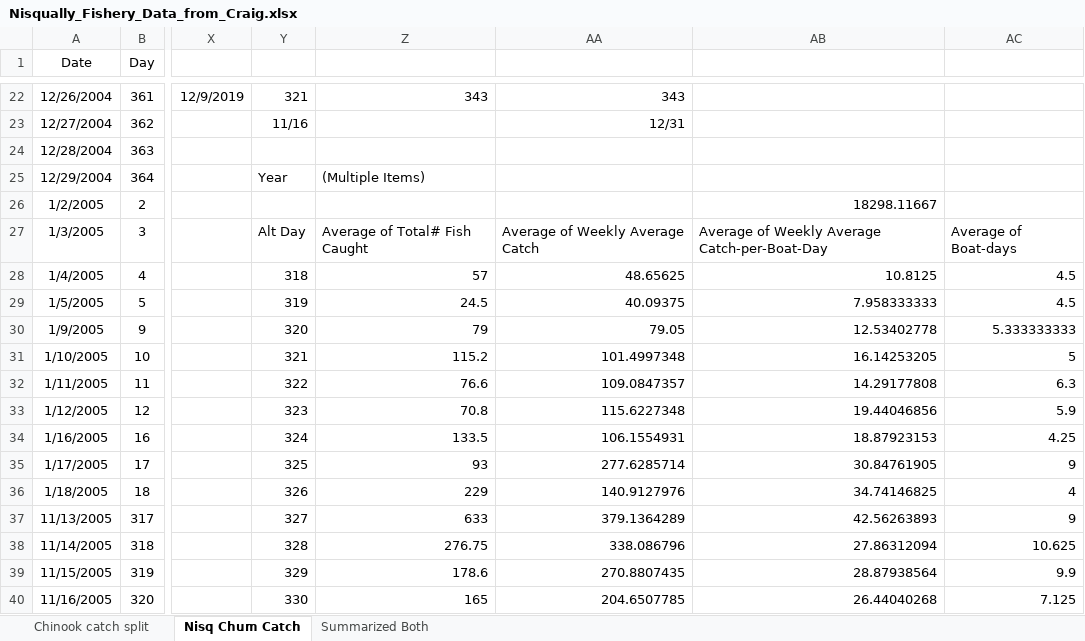
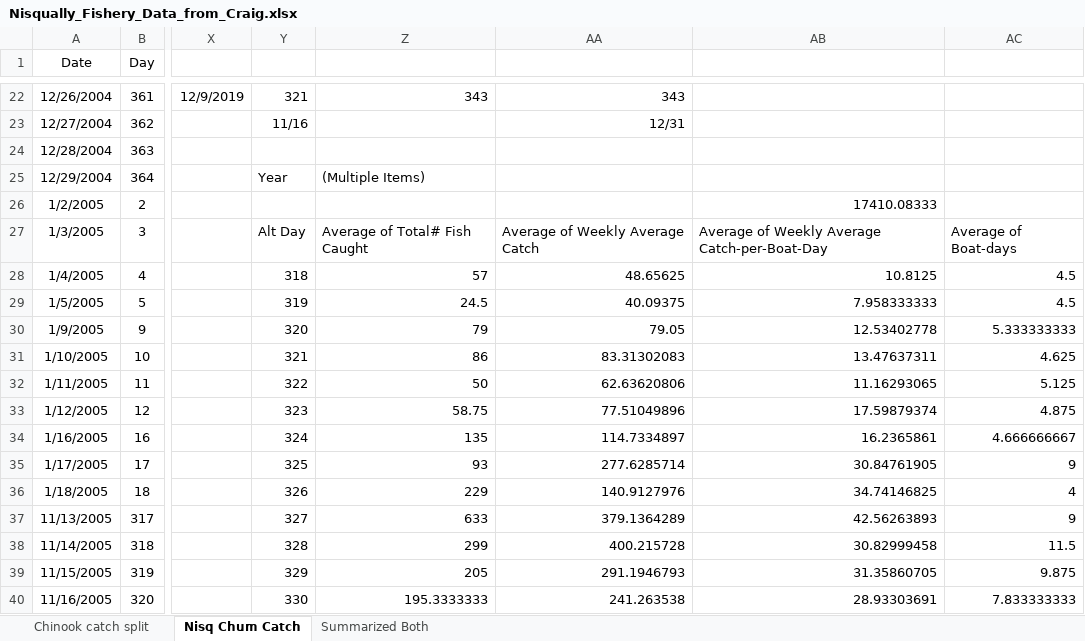
Before and after one commit to lizallyn/Pinniped-Case-Studies, an Excel workbook: Data/Nisqually/Nisqually_Fishery_Data_from_Craig.xlsx, sheet Nisq Chum Catch, drawn as a sheet; only a part is shown, gaps mark what is left out; values as stored, in another font and other column widths than the file's, no borders; the diff covers the shown part only; the diff names each change by its address in the sheet, - before the commit and + after, or states it on an @@ line.

```diff
--- a/Data/Nisqually/Nisqually_Fishery_Data_from_Craig.xlsx (sheet Nisq Chum Catch)
+++ b/Data/Nisqually/Nisqually_Fishery_Data_from_Craig.xlsx (sheet Nisq Chum Catch)
-AB26: 18298.11667
+AB26: 17410.08333
-Z31: 115.2
+Z31: 86
-AA31: 101.4997348
+AA31: 83.31302083
-AB31: 16.14253205
+AB31: 13.47637311
-AC31: 5
+AC31: 4.625
-Z32: 76.6
+Z32: 50
-AA32: 109.0847357
+AA32: 62.63620806
-AB32: 14.29177808
+AB32: 11.16293065
-AC32: 6.3
+AC32: 5.125
-Z33: 70.8
+Z33: 58.75
-AA33: 115.6227348
+AA33: 77.51049896
-AB33: 19.44046856
+AB33: 17.59879374
-AC33: 5.9
+AC33: 4.875
-Z34: 133.5
+Z34: 135
-AA34: 106.1554931
+AA34: 114.7334897
-AB34: 18.87923153
+AB34: 16.2365861
-AC34: 4.25
+AC34: 4.666666667
-Z38: 276.75
+Z38: 299
-AA38: 338.086796
+AA38: 400.215728
-AB38: 27.86312094
+AB38: 30.82999458
-AC38: 10.625
+AC38: 11.5
-Z39: 178.6
+Z39: 205
-AA39: 270.8807435
+AA39: 291.1946793
-AB39: 28.87938564
+AB39: 31.35860705
-AC39: 9.9
+AC39: 9.875
-Z40: 165
+Z40: 195.3333333
-AA40: 204.6507785
+AA40: 241.263538
-AB40: 26.44040268
+AB40: 28.93303691
-AC40: 7.125
+AC40: 7.833333333
```
Also changed, not shown: 125 edited cells elsewhere in this sheet, 2 other files.
